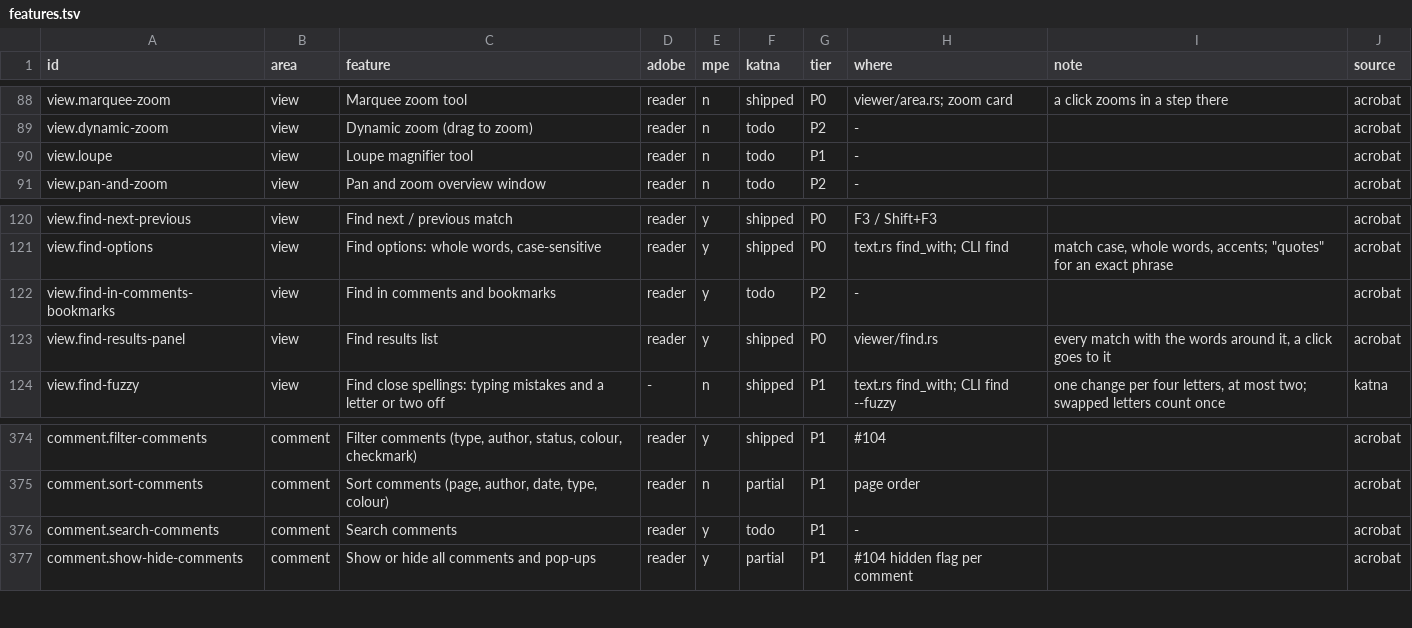
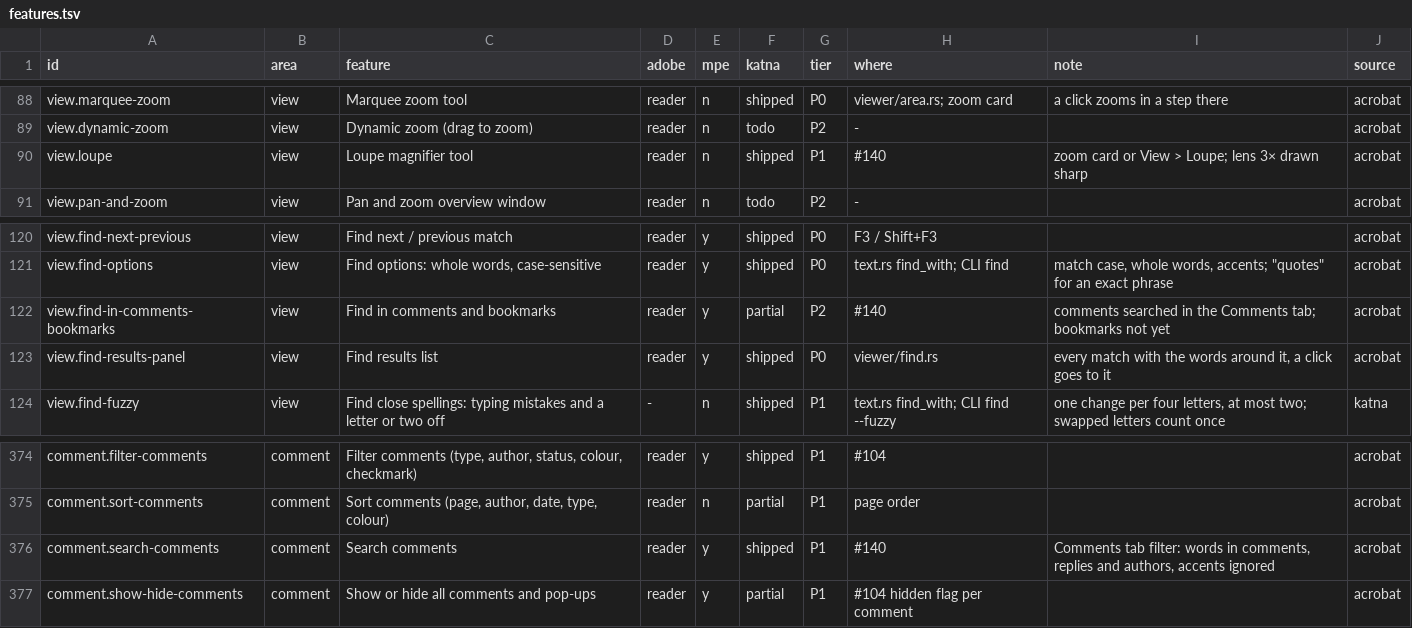
Before and after one commit to QuakeString/katna-pdf, a TSV file: parity/features.tsv, drawn as a sheet; only a part is shown, gaps mark what is left out.

```diff
--- a/parity/features.tsv
+++ b/parity/features.tsv
@@ -89,3 +89,3 @@ view.marquee-zoom	view	Marquee zoom tool	reader	n	shipped	P0	viewer/area.rs; zoo
 view.dynamic-zoom	view	Dynamic zoom (drag to zoom)	reader	n	todo	P2	-		acrobat
-view.loupe	view	Loupe magnifier tool	reader	n	todo	P1	-		acrobat
+view.loupe	view	Loupe magnifier tool	reader	n	shipped	P1	#140	zoom card or View > Loupe; lens 3× drawn sharp	acrobat
 view.pan-and-zoom	view	Pan and zoom overview window	reader	n	todo	P2	-		acrobat
@@ -121,3 +121,3 @@ view.find-next-previous	view	Find next / previous match	reader	y	shipped	P0	F3 /
 view.find-options	view	Find options: whole words, case-sensitive	reader	y	shipped	P0	text.rs find_with; CLI find	match case, whole words, accents; "quotes" for an exact phrase	acrobat
-view.find-in-comments-bookmarks	view	Find in comments and bookmarks	reader	y	todo	P2	-		acrobat
+view.find-in-comments-bookmarks	view	Find in comments and bookmarks	reader	y	partial	P2	#140	comments searched in the Comments tab; bookmarks not yet	acrobat
 view.find-results-panel	view	Find results list	reader	y	shipped	P0	viewer/find.rs	every match with the words around it, a click goes to it	acrobat
@@ -375,3 +375,3 @@ comment.filter-comments	comment	Filter comments (type, author, status, colour, c
 comment.sort-comments	comment	Sort comments (page, author, date, type, colour)	reader	n	partial	P1	page order		acrobat
-comment.search-comments	comment	Search comments	reader	y	todo	P1	-		acrobat
+comment.search-comments	comment	Search comments	reader	y	shipped	P1	#140	Comments tab filter: words in comments, replies and authors, accents ignored	acrobat
 comment.show-hide-comments	comment	Show or hide all comments and pop-ups	reader	y	partial	P1	#104 hidden flag per comment		acrobat
```
Also changed, not shown: 7 other files.
